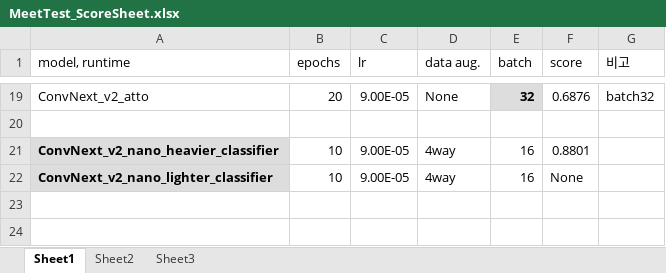
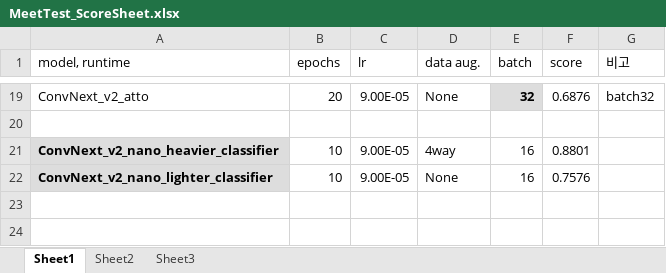
Before and after one commit to YeonbiJung/MeetTest, an Excel workbook: contest1_result/MeetTest_ScoreSheet.xlsx, sheet Sheet1, drawn as a sheet; only a part is shown, gaps mark what is left out; values as stored, in another font and other column widths than the file's, no borders; the diff names each change by its address in the sheet, - before the commit and + after, or states it on an @@ line.

Commit message:
final modification

```diff
--- a/contest1_result/MeetTest_ScoreSheet.xlsx (sheet Sheet1)
+++ b/contest1_result/MeetTest_ScoreSheet.xlsx (sheet Sheet1)
-D22 (data aug.): 4way
+D22 (data aug.): None
-F22 (score): None
+F22 (score): 0.7576
```
